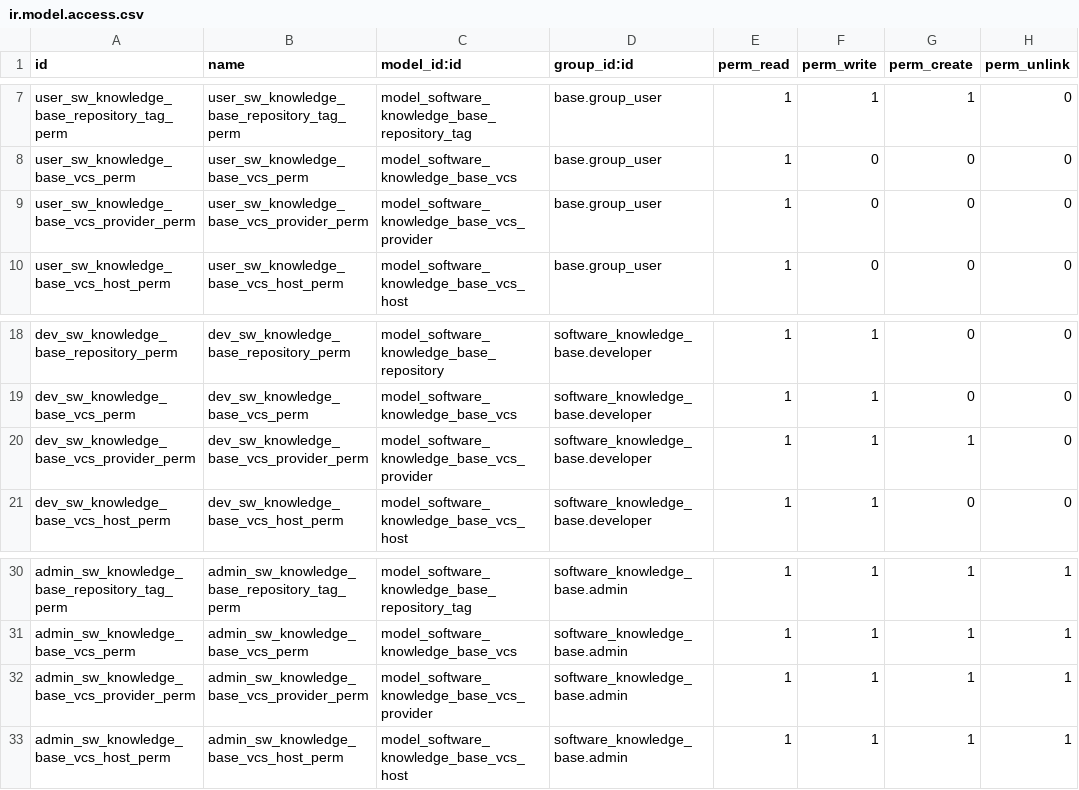
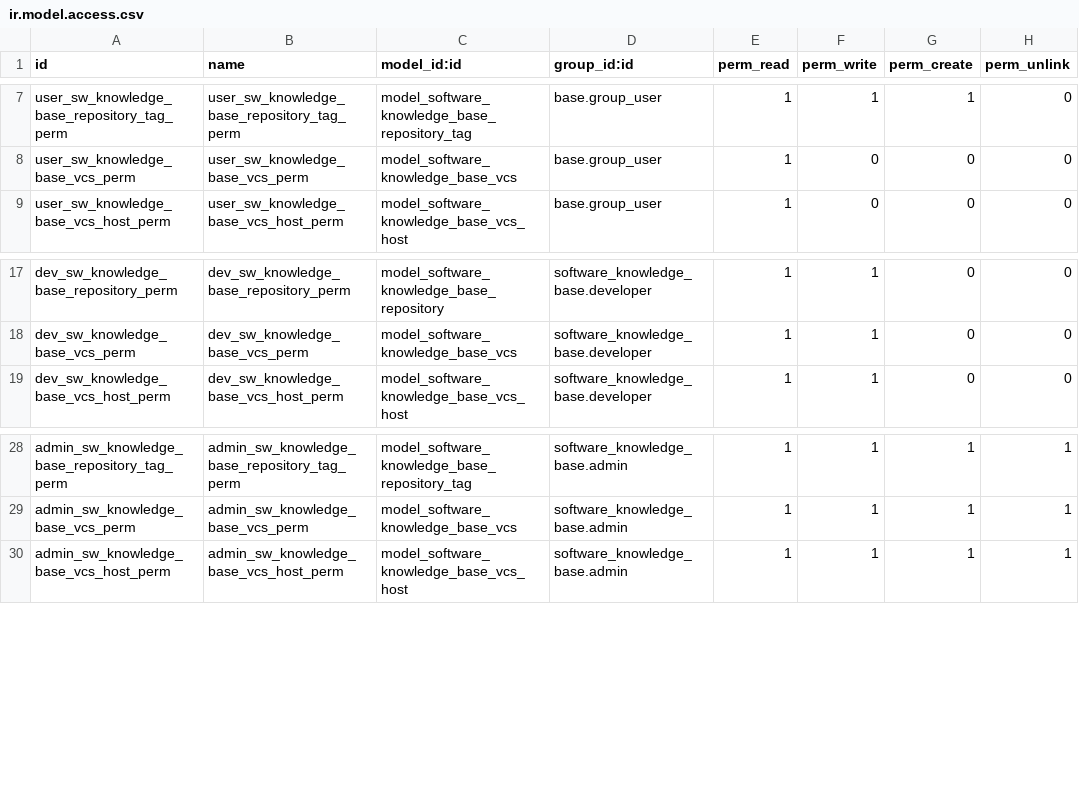
Before and after one commit to tawasta/software-knowledge-base, a CSV file: security/ir.model.access.csv, drawn as a sheet; only a part is shown, gaps mark what is left out; the diff names each change by its address in the sheet, - before the commit and + after, or states it on an @@ line.

Commit message:
Delete obsolete security rows

```diff
--- a/security/ir.model.access.csv
+++ b/security/ir.model.access.csv
-row 9: user_sw_knowledge_base_vcs_provider_perm | user_sw_knowledge_base_vcs_provider_perm | model_software_knowledge_base_vcs_provider | base.group_user | 1 | 0 | 0 | 0
-row 20: dev_sw_knowledge_base_vcs_provider_perm | dev_sw_knowledge_base_vcs_provider_perm | model_software_knowledge_base_vcs_provider | software_knowledge_base.developer | 1 | 1 | 1 | 0
-row 32: admin_sw_knowledge_base_vcs_provider_perm | admin_sw_knowledge_base_vcs_provider_perm | model_software_knowledge_base_vcs_provider | software_knowledge_base.admin | 1 | 1 | 1 | 1
```
